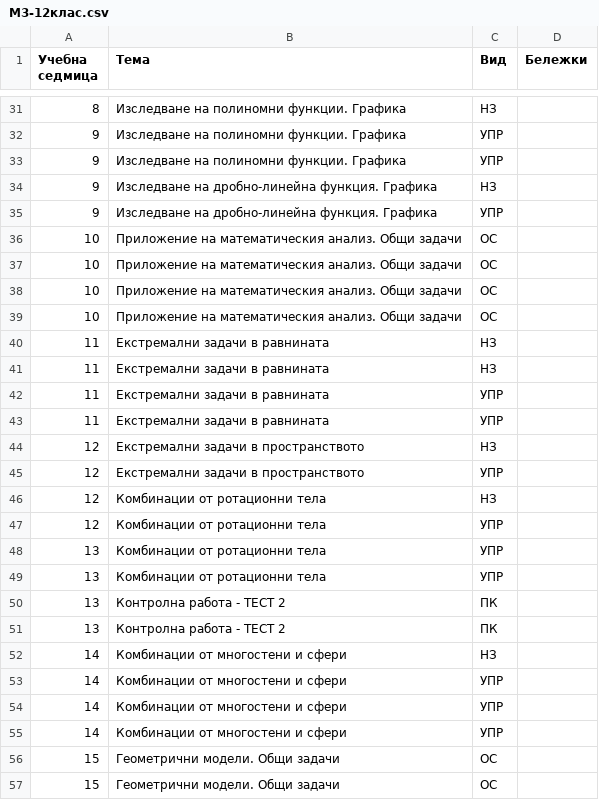
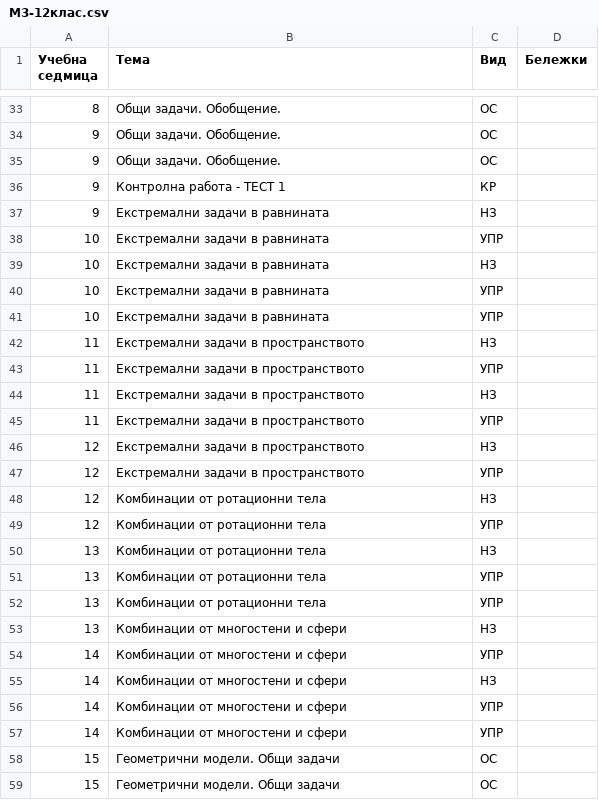
Before and after one commit to ViktorVelkov/vision26, a CSV file: разпределения/M3-12клас.csv, drawn as a sheet; only a part is shown, gaps mark what is left out; the diff covers the shown part only.

```diff
--- a/разпределения/M3-12клас.csv
+++ b/разпределения/M3-12клас.csv
@@ -31,14 +33,14 @@
-8;Изследване на полиномни функции. Графика;НЗ;;
-9;Изследване на полиномни функции. Графика;УПР;;
-9;Изследване на полиномни функции. Графика;УПР;;
-9;Изследване на дробно-линейна функция. Графика;НЗ;;
-9;Изследване на дробно-линейна функция. Графика;УПР;;
-10;Приложение на математическия анализ. Общи задачи;ОС;;
-10;Приложение на математическия анализ. Общи задачи;ОС;;
-10;Приложение на математическия анализ. Общи задачи;ОС;;
-10;Приложение на математическия анализ. Общи задачи;ОС;;
-11;Екстремални задачи в равнината;НЗ;;
-11;Екстремални задачи в равнината;НЗ;;
-11;Екстремални задачи в равнината;УПР;;
-11;Екстремални задачи в равнината;УПР;;
+8;Общи задачи. Обобщение.;ОС;;
+9;Общи задачи. Обобщение.;ОС;;
+9;Общи задачи. Обобщение.;ОС;;
+9;Контролна работа - ТЕСТ 1;КР;;
+9;Екстремални задачи в равнината;НЗ;;
+10;Екстремални задачи в равнината;УПР;;
+10;Екстремални задачи в равнината;НЗ;;
+10;Екстремални задачи в равнината;УПР;;
+10;Екстремални задачи в равнината;УПР;;
+11;Екстремални задачи в пространството;НЗ;;
+11;Екстремални задачи в пространството;УПР;;
+11;Екстремални задачи в пространството;НЗ;;
+11;Екстремални задачи в пространството;УПР;;
 12;Екстремални задачи в пространството;НЗ;;
@@ -47,8 +49,8 @@
 12;Комбинации от ротационни тела;УПР;;
+13;Комбинации от ротационни тела;НЗ;;
 13;Комбинации от ротационни тела;УПР;;
 13;Комбинации от ротационни тела;УПР;;
-13;Контролна работа - ТЕСТ 2;ПК;;
-13;Контролна работа - ТЕСТ 2;ПК;;
+13;Комбинации от многостени и сфери;НЗ;;
+14;Комбинации от многостени и сфери;УПР;;
 14;Комбинации от многостени и сфери;НЗ;;
-14;Комбинации от многостени и сфери;УПР;;
 14;Комбинации от многостени и сфери;УПР;;
```
Also changed, not shown: 12 added rows, 11 removed rows and 25 edited cells elsewhere in this file, 14 other files.
